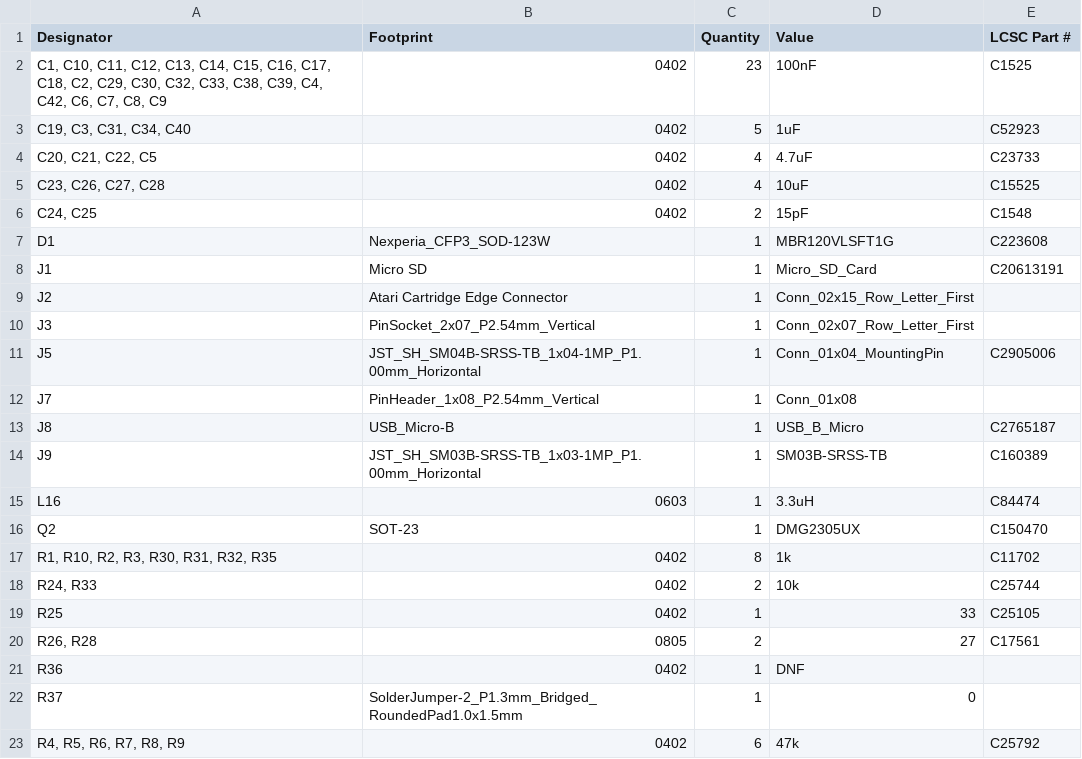
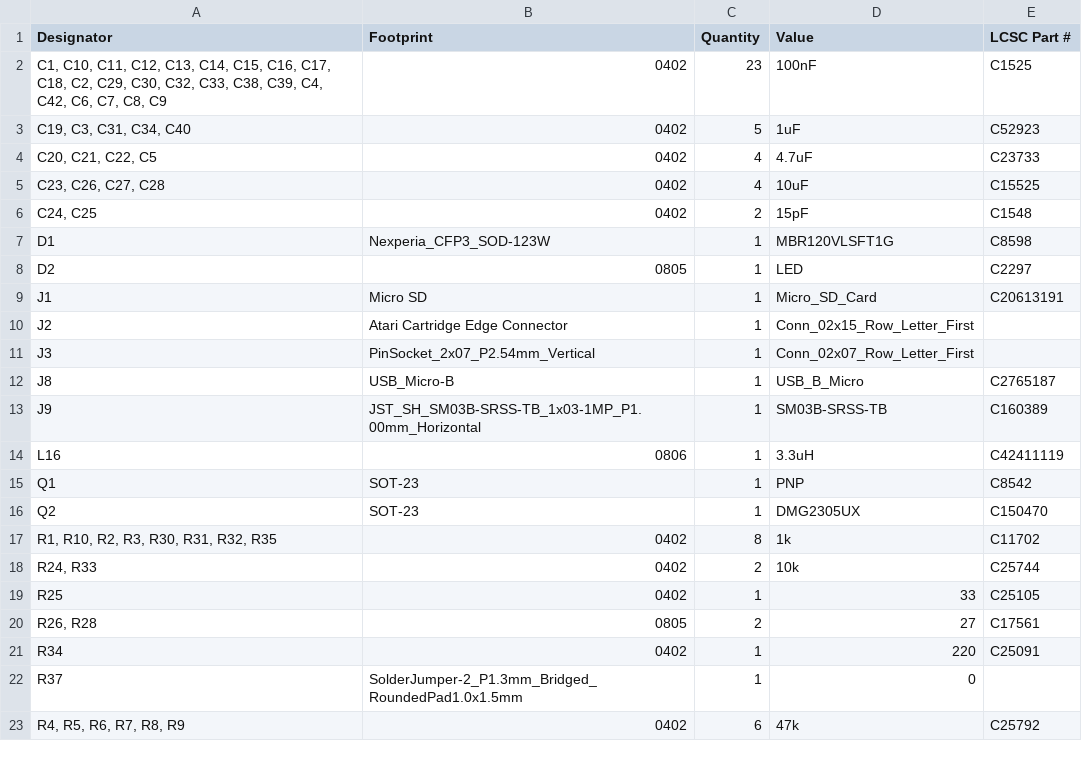
Before and after one commit to bleroy/3d-junkyard, a CSV file: DecentCart/production/bom.csv, drawn as a sheet; only a part is shown.

Commit message:
DecentCart2350 Bullet Time rev.2

```diff
--- a/DecentCart/production/bom.csv
+++ b/DecentCart/production/bom.csv
@@ -6,3 +6,4 @@
 "C24, C25",0402,2,15pF,C1548
-D1,Nexperia_CFP3_SOD-123W,1,MBR120VLSFT1G,C223608
+D1,Nexperia_CFP3_SOD-123W,1,MBR120VLSFT1G,C8598
+D2,0805,1,LED,C2297
 J1,Micro SD,1,Micro_SD_Card,C20613191
@@ -10,7 +11,6 @@ J2,Atari Cartridge Edge Connector,1,Conn_02x15_Row_Letter_First,
 J3,PinSocket_2x07_P2.54mm_Vertical,1,Conn_02x07_Row_Letter_First,
-J5,JST_SH_SM04B-SRSS-TB_1x04-1MP_P1.00mm_Horizontal,1,Conn_01x04_MountingPin,C2905006
-J7,PinHeader_1x08_P2.54mm_Vertical,1,Conn_01x08,
 J8,USB_Micro-B,1,USB_B_Micro,C2765187
 J9,JST_SH_SM03B-SRSS-TB_1x03-1MP_P1.00mm_Horizontal,1,SM03B-SRSS-TB,C160389
-L16,0603,1,3.3uH,C84474
+L16,0806,1,3.3uH,C42411119
+Q1,SOT-23,1,PNP,C8542
 Q2,SOT-23,1,DMG2305UX,C150470
@@ -20,3 +20,3 @@ R25,0402,1,33,C25105
 "R26, R28",0805,2,27,C17561
-R36,0402,1,DNF,
+R34,0402,1,220,C25091
 R37,SolderJumper-2_P1.3mm_Bridged_RoundedPad1.0x1.5mm,1,0,
```
Also changed, not shown: DecentCart/production/designators.csv, DecentCart/production/positions.csv, 8 other files.
